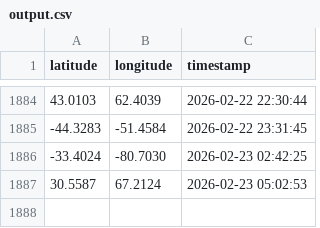
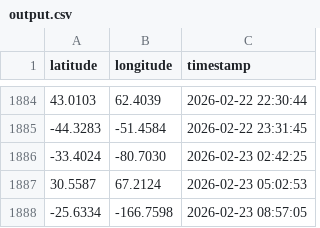
Before and after one commit to utkarshilh/space, a CSV file: output.csv, drawn as a sheet; only a part is shown, gaps mark what is left out.

```diff
--- a/output.csv
+++ b/output.csv
@@ -1887 +1887,2 @@ latitude,longitude,timestamp
 30.5587,67.2124,2026-02-23 05:02:53
+-25.6334,-166.7598,2026-02-23 08:57:05
```
